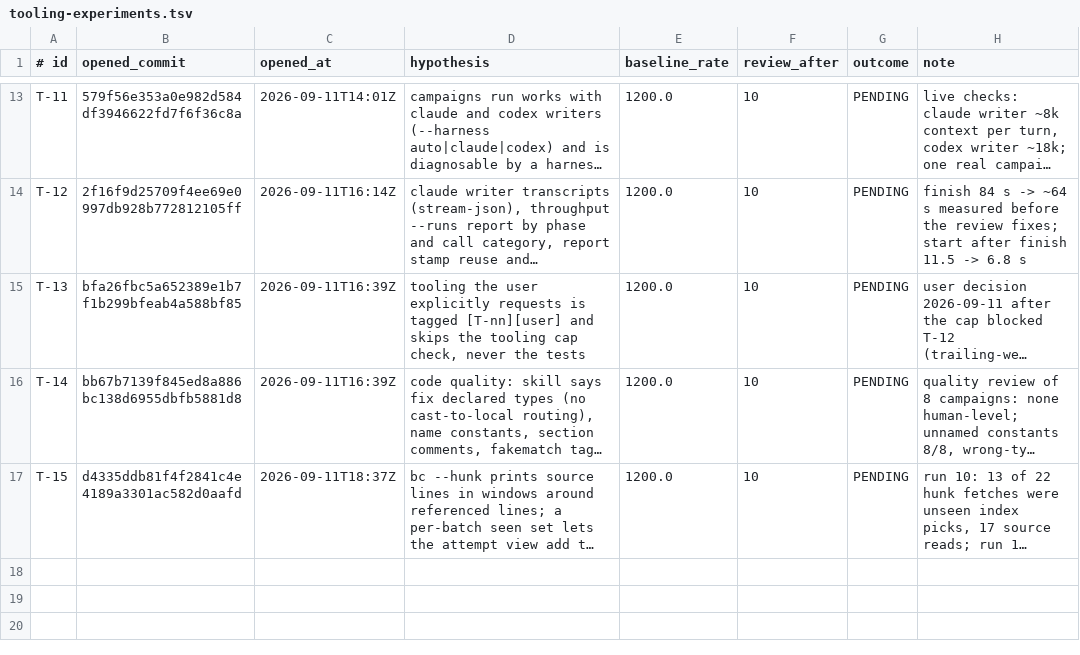
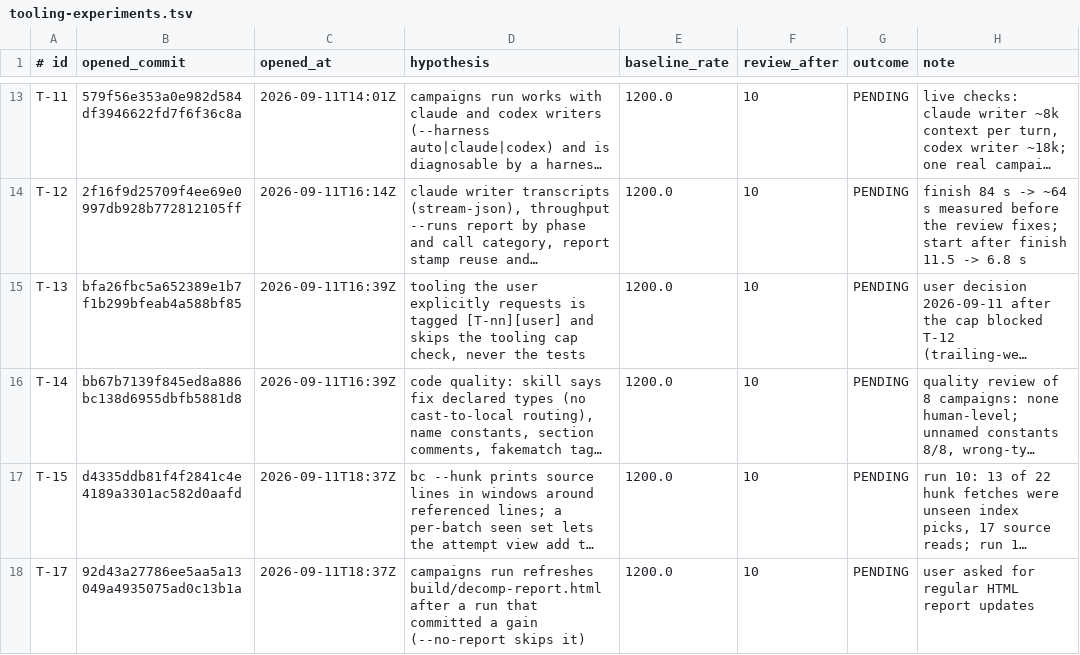
Before and after one commit to Skelp/toy2-decomp, a TSV file: tools/Resources/tooling-experiments.tsv, drawn as a sheet; only a part is shown, gaps mark what is left out; long unchanged cells end in …; the diff names each change by its address in the sheet, - before the commit and + after, or states it on an @@ line.

```diff
--- a/tools/Resources/tooling-experiments.tsv
+++ b/tools/Resources/tooling-experiments.tsv
+row 18: T-17 | 92d43a27786ee5aa5a13049a4935075ad0c13b1a | 2026-09-11T18:37Z | campaigns run refreshes build/decomp-report.html after a run that committed a gain (--no-report skips it) | 1200.0 | 10 | PENDING | user asked for regular HTML report updates
```
Also changed, not shown: 1 other file.
